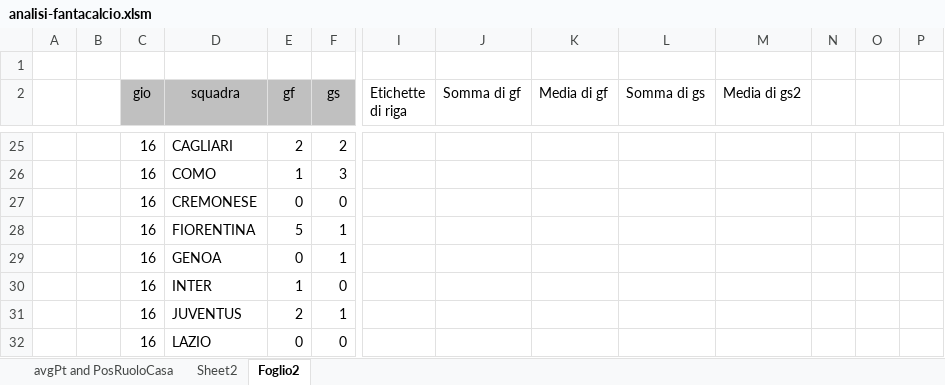
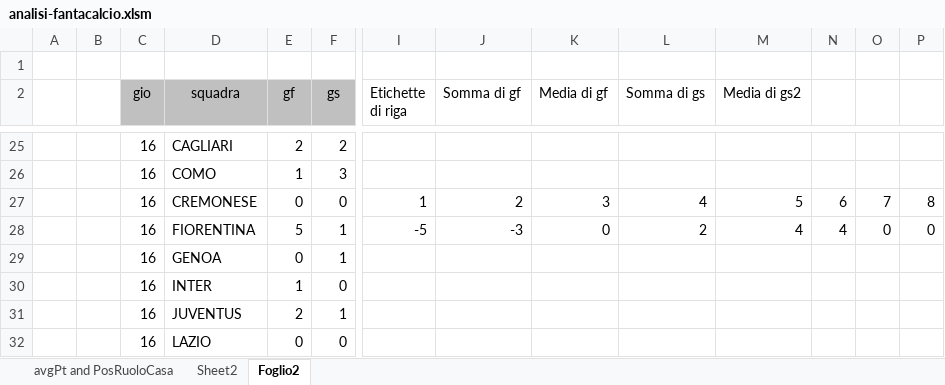
Before and after one commit to fiurisc/iFanta, an Excel workbook: others/analisi-fantacalcio.xlsm, sheet Foglio2, drawn as a sheet; only a part is shown, gaps mark what is left out; values as stored, in another font and other column widths than the file's, no borders; removed rows and columns are numbered as before the commit, all else as after; rows hold the shown columns only; the diff names each change by its address in the sheet, - before the commit and + after, or states it on an @@ line.

```diff
--- a/others/analisi-fantacalcio.xlsm (sheet Foglio2)
+++ b/others/analisi-fantacalcio.xlsm (sheet Foglio2)
-row 27:  |  | 16 | CREMONESE | 0 | 0
-row 28:  |  | 16 | FIORENTINA | 5 | 1
+row 27:  |  | 16 | CREMONESE | 0 | 0 | 1 | 2 | 3 | 4 | 5 | 6 | 7 | 8
+row 28:  |  | 16 | FIORENTINA | 5 | 1 | -5 | -3 | 0 | 2 | 4 | 4 | 0 | 0
```
Also changed, not shown: sheet avgPt and PosRuoloCasa, charts or pictures, 10 other files.
